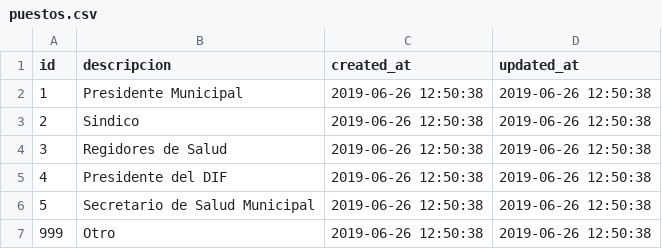
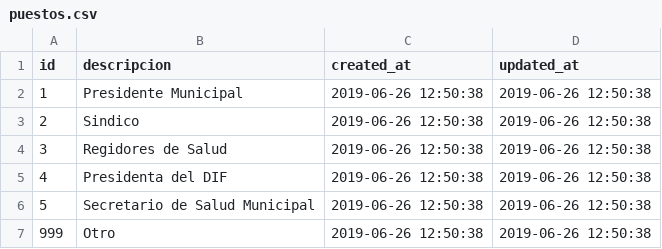
Before and after one commit to XXAI/XRMS-A, a CSV file: storage/app/seeds/puestos.csv, drawn as a sheet.

```diff
--- a/storage/app/seeds/puestos.csv
+++ b/storage/app/seeds/puestos.csv
@@ -4,3 +4,3 @@ id,descripcion,created_at,updated_at
 3,"Regidores de Salud","2019-06-26 12:50:38","2019-06-26 12:50:38"
-4,"Presidente del DIF","2019-06-26 12:50:38","2019-06-26 12:50:38"
+4,"Presidenta del DIF","2019-06-26 12:50:38","2019-06-26 12:50:38"
 5,"Secretario de Salud Municipal","2019-06-26 12:50:38","2019-06-26 12:50:38"
```
Also changed, not shown: 7 other files.
